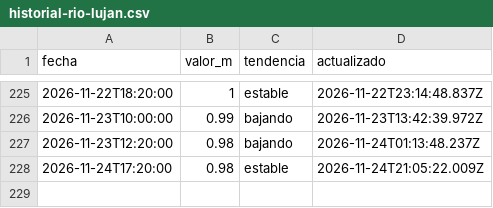
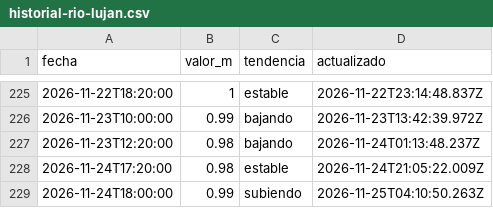
Before and after one commit to geraldinejacobs-ops/rio-lujan-bot, a CSV file: data/historial-rio-lujan.csv, drawn as a sheet; only a part is shown, gaps mark what is left out.

```diff
--- a/data/historial-rio-lujan.csv
+++ b/data/historial-rio-lujan.csv
@@ -228 +228,2 @@ fecha,valor_m,tendencia,actualizado
 2026-11-24T17:20:00,0.98,estable,2026-11-24T21:05:22.009Z
+2026-11-24T18:00:00,0.99,subiendo,2026-11-25T04:10:50.263Z
```
Also changed, not shown: 1 other file.
